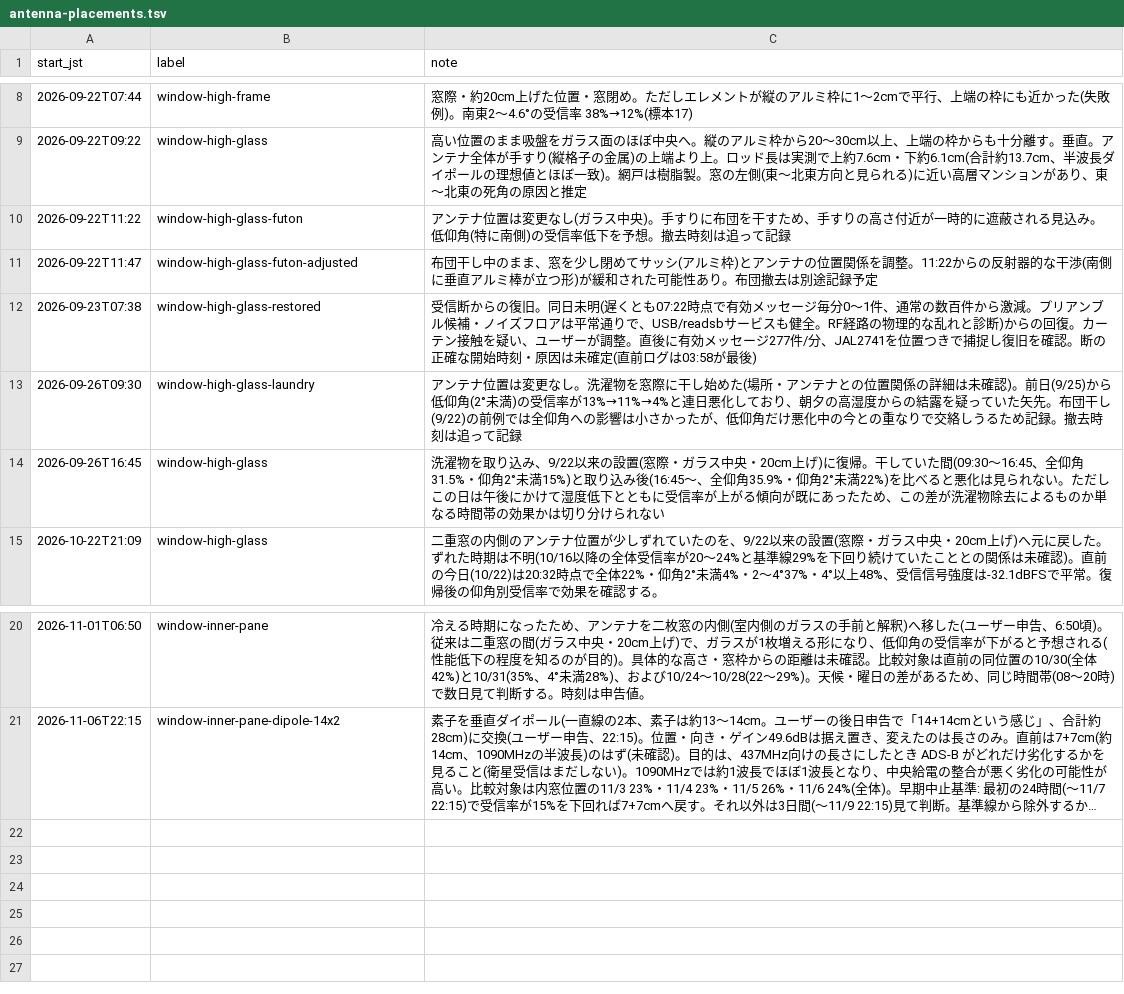
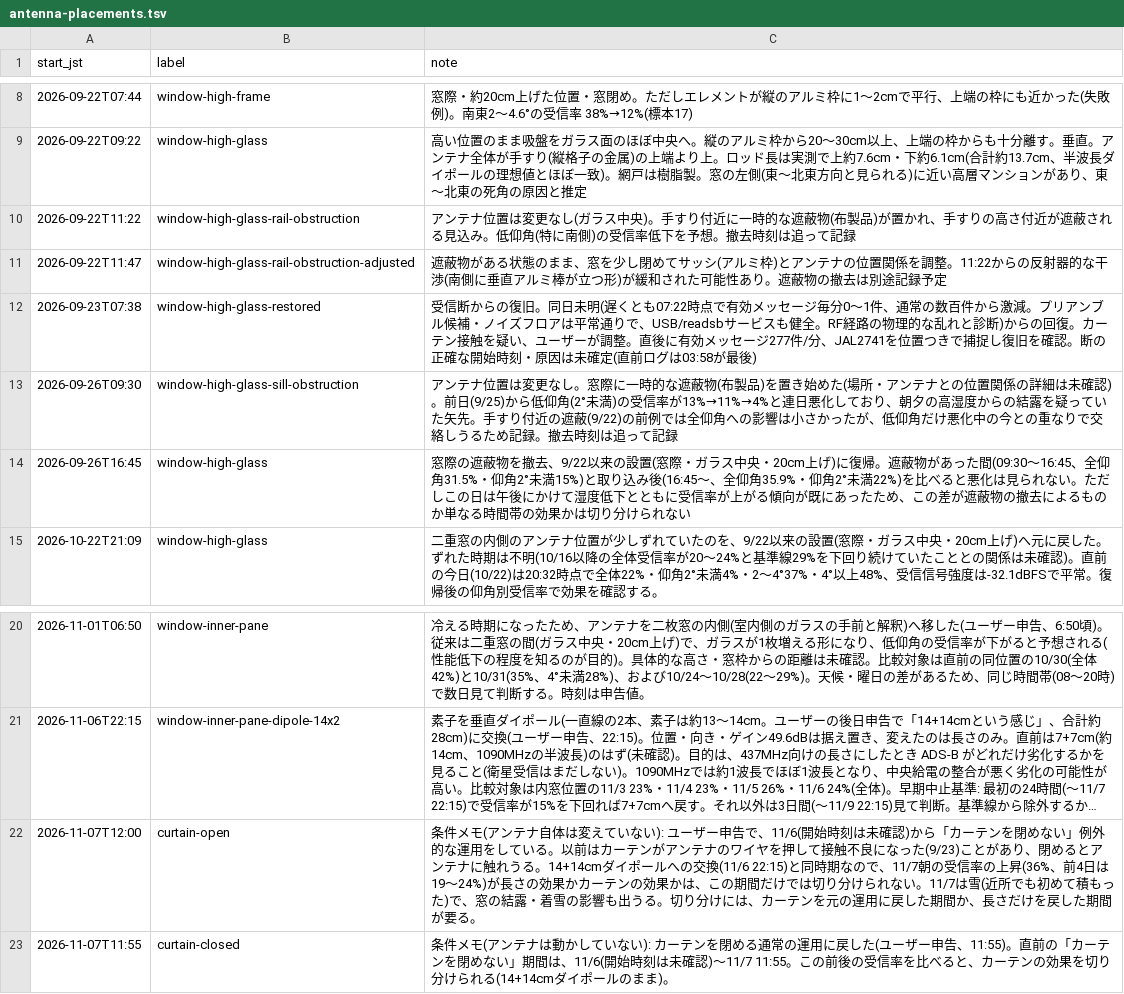
Before and after one commit to dwg7/kikicom, a TSV file: documents/antenna-placements.tsv, drawn as a sheet; only a part is shown, gaps mark what is left out; long unchanged cells end in …; the diff names each change by its address in the sheet, - before the commit and + after, or states it on an @@ line.

```diff
--- a/documents/antenna-placements.tsv
+++ b/documents/antenna-placements.tsv
-B10 (label): window-high-glass-futon
+B10 (label): window-high-glass-rail-obstruction
-C10 (note): …。手すりに布団を干すため、手すりの高さ付近が一時的に遮蔽され…
+C10 (note): …。手すり付近に一時的な遮蔽物(布製品)が置かれ、手すりの高さ付近が遮蔽され…
-B11 (label): window-high-glass-futon-adjusted
+B11 (label): window-high-glass-rail-obstruction-adjusted
-C11 (note): 布団干し中のまま、窓を少し閉めてサッシ(アルミ枠)とアンテナの位置関係を調整。11:22からの反射器的な干渉(南側に垂直アルミ棒が立つ形)が緩和された可能性あり。布団撤去は別…
+C11 (note): 遮蔽物がある状態のまま、窓を少し閉めてサッシ(アルミ枠)とアンテナの位置関係を調整。11:22からの反射器的な干渉(南側に垂直アルミ棒が立つ形)が緩和された可能性あり。遮蔽物の撤去は別…
-B13 (label): window-high-glass-laundry
+B13 (label): window-high-glass-sill-obstruction
-C13 (note): …更なし。洗濯物を窓際に干し始めた(場所・アンテナとの位置関係の詳細は未確認)。前日(9/25)から低仰角(2°未満)の受信率が13%→11%→4%と連日悪化しており、朝夕の高湿度からの結露を疑っていた矢先。布団干し(9/22)の前例…
+C13 (note): …更なし。窓際に一時的な遮蔽物(布製品)を置き始めた(場所・アンテナとの位置関係の詳細は未確認)。前日(9/25)から低仰角(2°未満)の受信率が13%→11%→4%と連日悪化しており、朝夕の高湿度からの結露を疑っていた矢先。手すり付近の遮蔽(9/22)の前例…
-C14 (note): 洗濯物を取り込み、9/22以来の設置(窓際・ガラス中央・20cm上げ)に復帰。干していた間(09:30〜16:45、全仰角31.5%・仰角2°未満15%)と取り込み後(16:45〜、全仰角35.9%・仰角2°未満22%)を比べると悪化は見られない。ただしこの日は午後にかけて湿度低下とともに受信率が上がる傾向が既にあったため、この差が洗濯物除去による…
+C14 (note): 窓際の遮蔽物を撤去、9/22以来の設置(窓際・ガラス中央・20cm上げ)に復帰。遮蔽物があった間(09:30〜16:45、全仰角31.5%・仰角2°未満15%)と取り込み後(16:45〜、全仰角35.9%・仰角2°未満22%)を比べると悪化は見られない。ただしこの日は午後にかけて湿度低下とともに受信率が上がる傾向が既にあったため、この差が遮蔽物の撤去による…
+row 22: 2026-11-07T12:00 | curtain-open | 条件メモ(アンテナ自体は変えていない): ユーザー申告で、11/6(開始時刻は未確認)から「カーテンを閉めない」例外的な運用をしている。以前はカーテンがアンテナのワイヤを押して接触不良になった(9/23)ことがあり、閉めるとアンテナに触れうる。14+14cmダイポールへの交換(11/6 22:15)と同時期なので、11/7朝の受信率の上昇(36%、前4日は19〜24%)が長さの効果かカーテンの効果かは、この期間だけでは切り分けられない。11/7は雪(近所でも初めて積もった)で、窓の結露・着雪の影響も出うる。切り分けには、カーテンを元の運用に戻した期間か、長さだけを戻した期間が要る。
+row 23: 2026-11-07T11:55 | curtain-closed | 条件メモ(アンテナは動かしていない): カーテンを閉める通常の運用に戻した(ユーザー申告、11:55)。直前の「カーテンを閉めない」期間は、11/6(開始時刻は未確認)〜11/7 11:55。この前後の受信率を比べると、カーテンの効果を切り分けられる(14+14cmダイポールのまま)。
```
Also changed, not shown: 3 other files.
